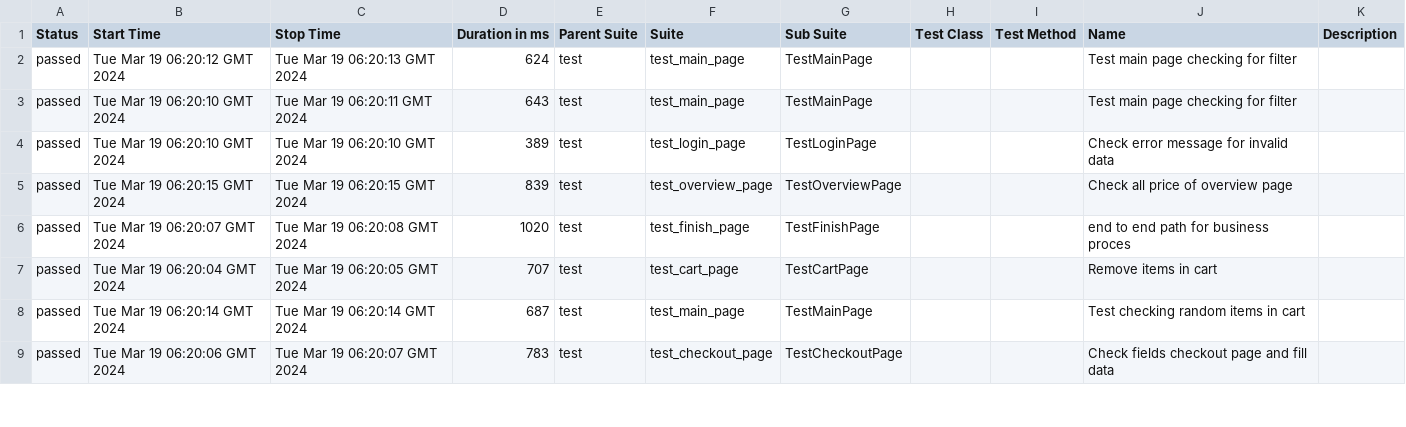
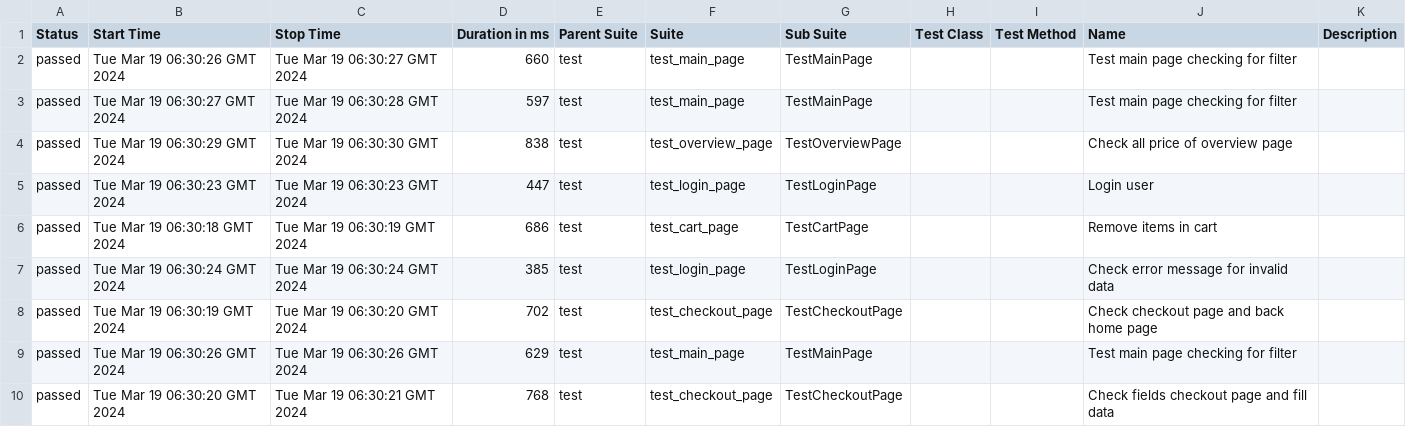
Before and after one commit to vladimirqw1221/test_ui, a CSV file: data/suites.csv, drawn as a sheet; only a part is shown; the diff covers the shown part only.

```diff
--- a/data/suites.csv
+++ b/data/suites.csv
@@ -1,9 +1,10 @@
 "Status","Start Time","Stop Time","Duration in ms","Parent Suite","Suite","Sub Suite","Test Class","Test Method","Name","Description"
-"passed","Tue Mar 19 06:20:12 GMT 2024","Tue Mar 19 06:20:13 GMT 2024","624","test","test_main_page","TestMainPage","","","Test main page checking for filter",""
-"passed","Tue Mar 19 06:20:10 GMT 2024","Tue Mar 19 06:20:11 GMT 2024","643","test","test_main_page","TestMainPage","","","Test main page checking for filter",""
-"passed","Tue Mar 19 06:20:10 GMT 2024","Tue Mar 19 06:20:10 GMT 2024","389","test","test_login_page","TestLoginPage","","","Check error message for invalid data",""
-"passed","Tue Mar 19 06:20:15 GMT 2024","Tue Mar 19 06:20:15 GMT 2024","839","test","test_overview_page","TestOverviewPage","","","Check all price of  overview page",""
-"passed","Tue Mar 19 06:20:07 GMT 2024","Tue Mar 19 06:20:08 GMT 2024","1020","test","test_finish_page","TestFinishPage","","","end to end path for business proces",""
-"passed","Tue Mar 19 06:20:04 GMT 2024","Tue Mar 19 06:20:05 GMT 2024","707","test","test_cart_page","TestCartPage","","","Remove items in cart",""
-"passed","Tue Mar 19 06:20:14 GMT 2024","Tue Mar 19 06:20:14 GMT 2024","687","test","test_main_page","TestMainPage","","","Test checking random items in cart",""
-"passed","Tue Mar 19 06:20:06 GMT 2024","Tue Mar 19 06:20:07 GMT 2024","783","test","test_checkout_page","TestCheckoutPage","","","Check fields checkout page and fill data",""
+"passed","Tue Mar 19 06:30:26 GMT 2024","Tue Mar 19 06:30:27 GMT 2024","660","test","test_main_page","TestMainPage","","","Test main page checking for filter",""
+"passed","Tue Mar 19 06:30:27 GMT 2024","Tue Mar 19 06:30:28 GMT 2024","597","test","test_main_page","TestMainPage","","","Test main page checking for filter",""
+"passed","Tue Mar 19 06:30:29 GMT 2024","Tue Mar 19 06:30:30 GMT 2024","838","test","test_overview_page","TestOverviewPage","","","Check all price of  overview page",""
+"passed","Tue Mar 19 06:30:23 GMT 2024","Tue Mar 19 06:30:23 GMT 2024","447","test","test_login_page","TestLoginPage","","","Login user",""
+"passed","Tue Mar 19 06:30:18 GMT 2024","Tue Mar 19 06:30:19 GMT 2024","686","test","test_cart_page","TestCartPage","","","Remove items in cart",""
+"passed","Tue Mar 19 06:30:24 GMT 2024","Tue Mar 19 06:30:24 GMT 2024","385","test","test_login_page","TestLoginPage","","","Check error message for invalid data",""
+"passed","Tue Mar 19 06:30:19 GMT 2024","Tue Mar 19 06:30:20 GMT 2024","702","test","test_checkout_page","TestCheckoutPage","","","Check checkout page and back home page",""
+"passed","Tue Mar 19 06:30:26 GMT 2024","Tue Mar 19 06:30:26 GMT 2024","629","test","test_main_page","TestMainPage","","","Test main page checking for filter",""
+"passed","Tue Mar 19 06:30:20 GMT 2024","Tue Mar 19 06:30:21 GMT 2024","768","test","test_checkout_page","TestCheckoutPage","","","Check fields checkout page and fill data",""
```
Also changed, not shown: 1 added row, 2 removed rows and 17 edited cells elsewhere in this file, data/behaviors.csv, 33 other files.
